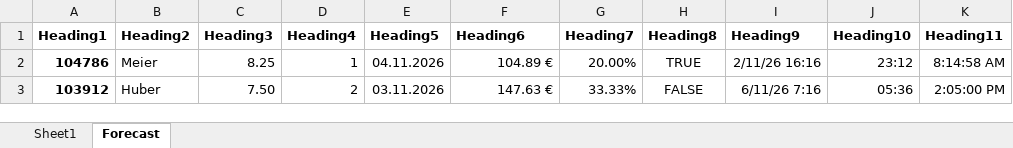
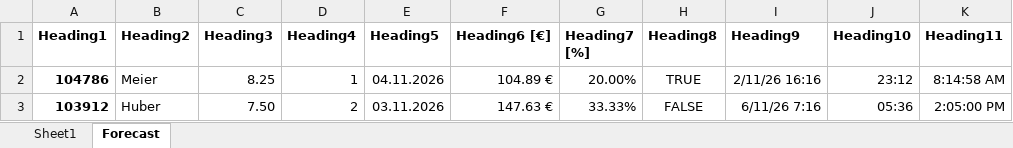
Before and after one commit to zimmbe/forecast, an Excel workbook: input/test2.xlsx, sheet Forecast, drawn as a sheet; values as stored, in another font and other column widths than the file's, no borders; the diff names each change by its address in the sheet, - before the commit and + after, or states it on an @@ line.

Commit message:
refactor: add documentation and renaming
- add function doc in time_conversions
- add further options in trait DataOuput
- rename Heading to Table in data_xlsx.rs
- start refactoring regtest

```diff
--- a/input/test2.xlsx (sheet Forecast)
+++ b/input/test2.xlsx (sheet Forecast)
-F1: Heading6
+F1: Heading6 [€]
-G1: Heading7
+G1: Heading7 [%]
```
Also changed, not shown: output/out2.xlsx, 7 other files.
